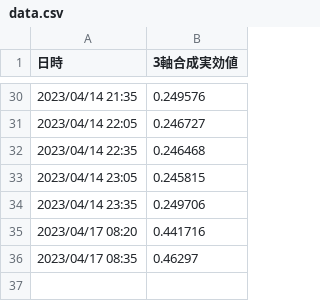
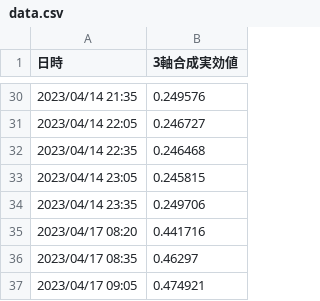
Before and after one commit to tanaka-aoi/streamlit_vibration_app, a CSV file: data/data.csv, drawn as a sheet; only a part is shown, gaps mark what is left out.

Commit message:
auto commit

```diff
--- a/data/data.csv
+++ b/data/data.csv
@@ -36 +36,2 @@
 2023/04/17 08:35,0.46297
+2023/04/17 09:05,0.474921
```
